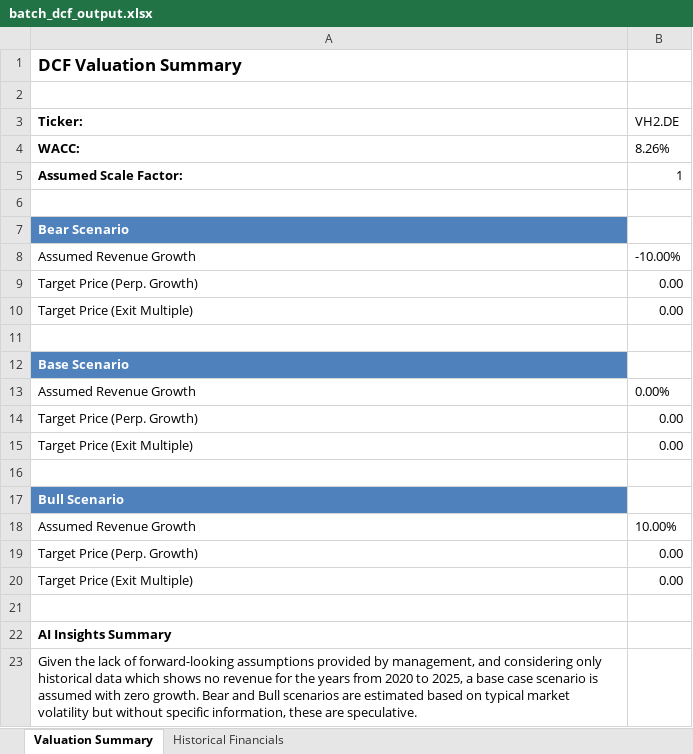
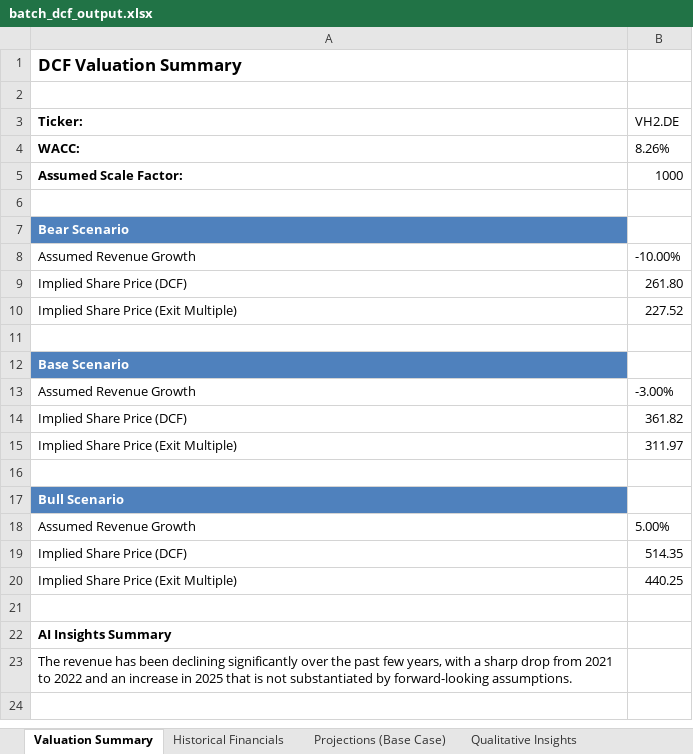
Before and after one commit to lifeIsShore/ai_agent_fin_analyst, an Excel workbook: batch_dcf_output.xlsx, sheet Valuation Summary, drawn as a sheet; values as stored, in another font and other column widths than the file's, no borders; removed rows and columns are numbered as before the commit, all else as after; the diff names each change by its address in the sheet, - before the commit and + after, or states it on an @@ line.

```diff
--- a/batch_dcf_output.xlsx (sheet Valuation Summary)
+++ b/batch_dcf_output.xlsx (sheet Valuation Summary)
+sheet tab: Projections (Base Case)
+sheet tab: Qualitative Insights
-B5 (VH2.DE): 1
+B5 (VH2.DE): 1000
-row 9: Target Price (Perp. Growth) | 0.00
-row 10: Target Price (Exit Multiple) | 0.00
+row 9: Implied Share Price (DCF) | 261.80
+row 10: Implied Share Price (Exit Multiple) | 227.52
-B13 (VH2.DE): 0.00%
+B13 (VH2.DE): -3.00%
-row 14: Target Price (Perp. Growth) | 0.00
-row 15: Target Price (Exit Multiple) | 0.00
+row 14: Implied Share Price (DCF) | 361.82
+row 15: Implied Share Price (Exit Multiple) | 311.97
-B18 (VH2.DE): 10.00%
+B18 (VH2.DE): 5.00%
-row 19: Target Price (Perp. Growth) | 0.00
-row 20: Target Price (Exit Multiple) | 0.00
+row 19: Implied Share Price (DCF) | 514.35
+row 20: Implied Share Price (Exit Multiple) | 440.25
-A23 (Ticker:): Given the lack of forward-looking assumptions provided by management, and considering only historical data which shows no revenue for the years from 2020 to 2025, a base case scenario is assumed with zero growth. Bear and Bull scenarios are estimated based on typical market volatility but without specific information, these are speculative.
+A23 (Ticker:): The revenue has been declining significantly over the past few years, with a sharp drop from 2021 to 2022 and an increase in 2025 that is not substantiated by forward-looking assumptions.
```
Also changed, not shown: sheet Historical Financials, 10 other files.
